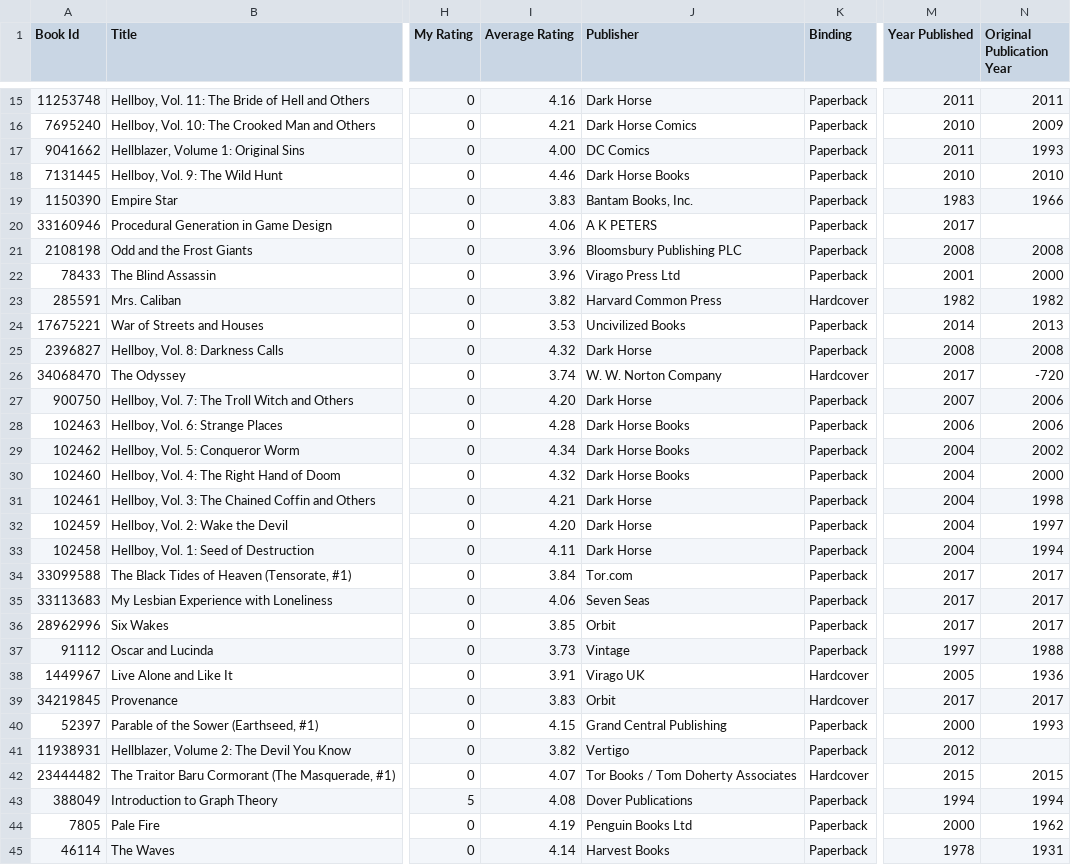
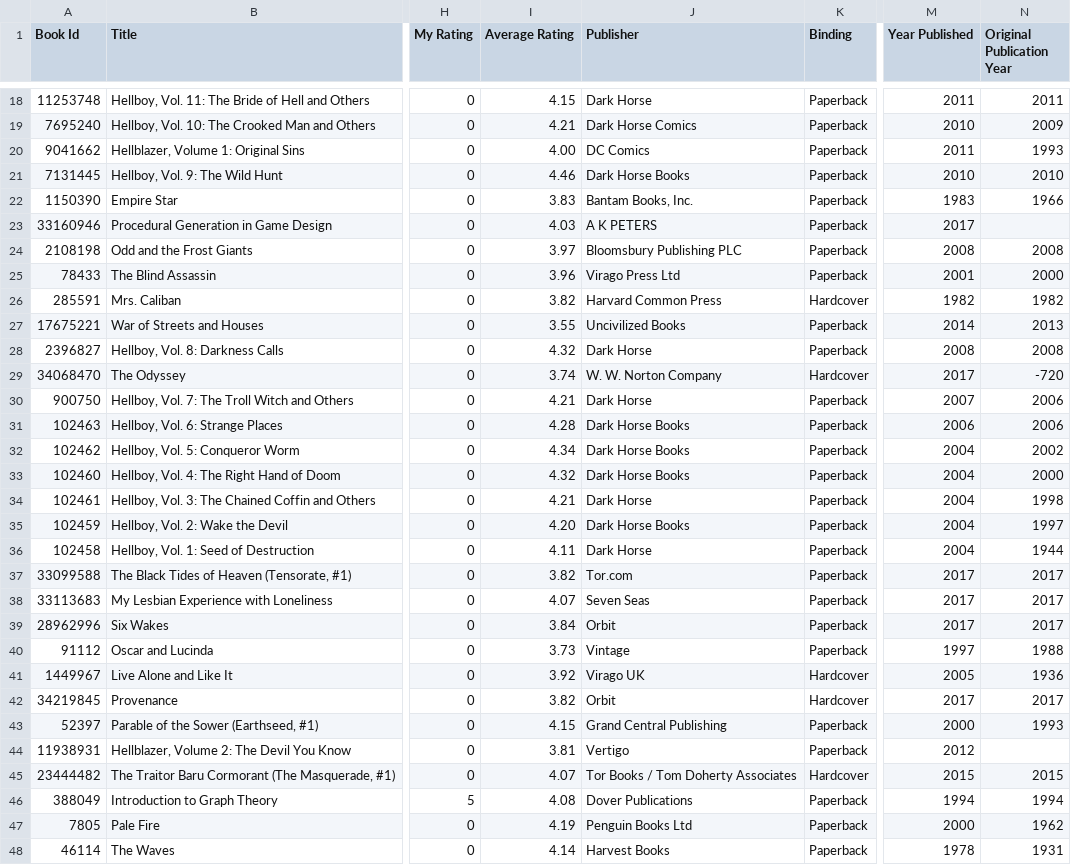
Before and after one commit to mouse-reeve/book-catalogue, a CSV file: goodreads.csv, drawn as a sheet; only a part is shown, gaps mark what is left out; addresses are those after the commit; the diff covers the shown part only; the diff names each change by its address in the sheet, - before the commit and + after, or states it on an @@ line.

Commit message:
I read a book this year

```diff
--- a/goodreads.csv
+++ b/goodreads.csv
-I18 (Average Rating): 4.16
+I18 (Average Rating): 4.15
-I23 (Average Rating): 4.06
+I23 (Average Rating): 4.03
-I24 (Average Rating): 3.96
+I24 (Average Rating): 3.97
-I27 (Average Rating): 3.53
+I27 (Average Rating): 3.55
-I30 (Average Rating): 4.20
+I30 (Average Rating): 4.21
-J35 (Publisher): Dark Horse
+J35 (Publisher): Dark Horse Books
-N36 (Original Publication Year): 1994
+N36 (Original Publication Year): 1944
-I37 (Average Rating): 3.84
+I37 (Average Rating): 3.82
-I38 (Average Rating): 4.06
+I38 (Average Rating): 4.07
-I39 (Average Rating): 3.85
+I39 (Average Rating): 3.84
-I41 (Average Rating): 3.91
+I41 (Average Rating): 3.92
-I42 (Average Rating): 3.83
+I42 (Average Rating): 3.82
-I44 (Average Rating): 3.82
+I44 (Average Rating): 3.81
```
Also changed, not shown: 3 added rows and 57 edited cells elsewhere in this file, 1 other file.
